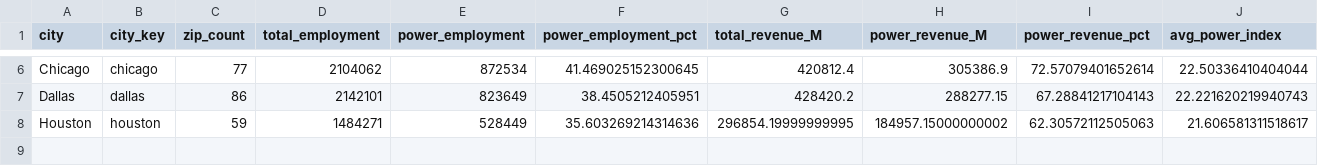
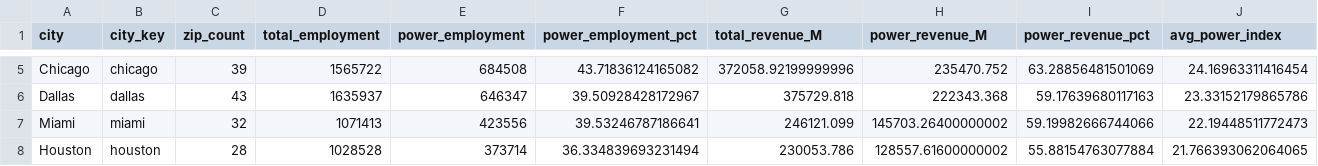
Before and after one commit to victorcandido1/cityexpansions_corporate, a CSV file: 10percent/corporate_power_industries_by_region.csv, drawn as a sheet; only a part is shown, gaps mark what is left out; addresses are those after the commit; the diff covers the shown part only; the diff names each change by its address in the sheet, - before the commit and + after, or states it on an @@ line.

```diff
--- a/10percent/corporate_power_industries_by_region.csv
+++ b/10percent/corporate_power_industries_by_region.csv
-C5 (zip_count): 77
+C5 (zip_count): 39
-D5 (total_employment): 2104062
+D5 (total_employment): 1565722
-E5 (power_employment): 872534
+E5 (power_employment): 684508
-F5 (power_employment_pct): 41.469025152300645
+F5 (power_employment_pct): 43.71836124165082
-G5 (total_revenue_M): 420812.4
+G5 (total_revenue_M): 372058.92199999996
-H5 (power_revenue_M): 305386.9
+H5 (power_revenue_M): 235470.752
-I5 (power_revenue_pct): 72.57079401652614
+I5 (power_revenue_pct): 63.28856481501069
-J5 (avg_power_index): 22.50336410404044
+J5 (avg_power_index): 24.16963311416454
-C6 (zip_count): 86
+C6 (zip_count): 43
-D6 (total_employment): 2142101
+D6 (total_employment): 1635937
-E6 (power_employment): 823649
+E6 (power_employment): 646347
-F6 (power_employment_pct): 38.4505212405951
+F6 (power_employment_pct): 39.50928428172967
-G6 (total_revenue_M): 428420.2
+G6 (total_revenue_M): 375729.818
-H6 (power_revenue_M): 288277.15
+H6 (power_revenue_M): 222343.368
-I6 (power_revenue_pct): 67.28841217104143
+I6 (power_revenue_pct): 59.17639680117163
-J6 (avg_power_index): 22.221620219940743
+J6 (avg_power_index): 23.33152179865786
+row 7: Miami | miami | 32 | 1071413 | 423556 | 39.53246787186641 | 246121.099 | 145703.26400000002 | 59.19982666744066 | 22.19448511772473
-C8 (zip_count): 59
+C8 (zip_count): 28
-D8 (total_employment): 1484271
+D8 (total_employment): 1028528
-E8 (power_employment): 528449
+E8 (power_employment): 373714
-F8 (power_employment_pct): 35.603269214314636
+F8 (power_employment_pct): 36.334839693231494
-G8 (total_revenue_M): 296854.19999999995
+G8 (total_revenue_M): 230053.786
-H8 (power_revenue_M): 184957.15000000002
+H8 (power_revenue_M): 128557.61600000002
-I8 (power_revenue_pct): 62.30572112505063
+I8 (power_revenue_pct): 55.88154763077884
-J8 (avg_power_index): 21.606581311518617
+J8 (avg_power_index): 21.766393062064065
```
Also changed, not shown: 1 removed row and 24 edited cells elsewhere in this file, 10percent/corporate_distance_radius_analysis.csv, 10percent/corporate_weighted_averages_analysis.csv, 51 other files.
